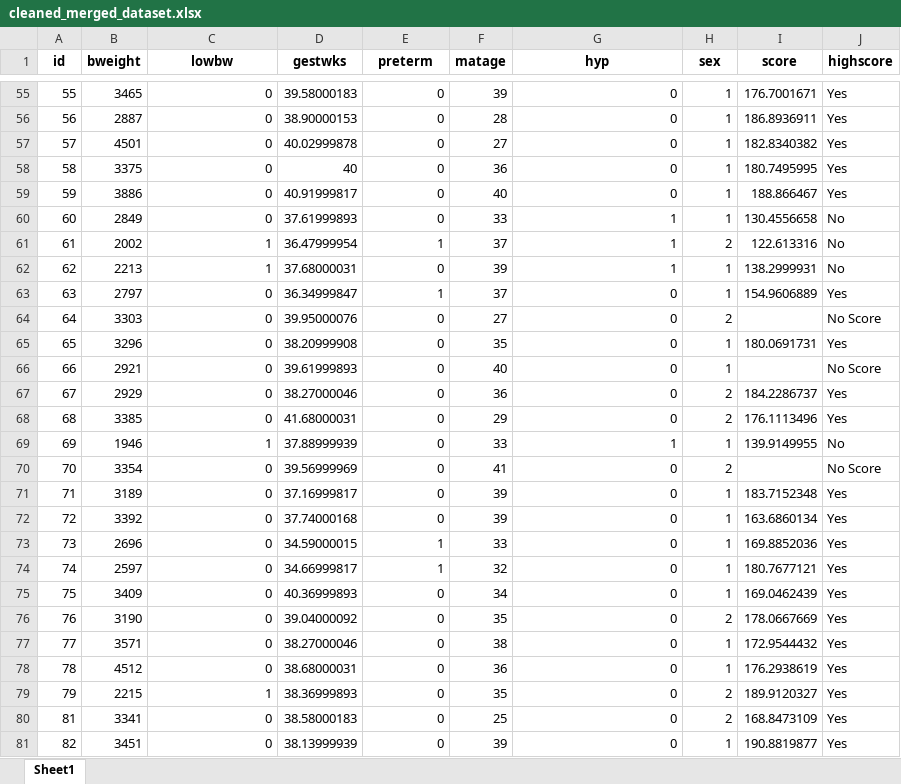
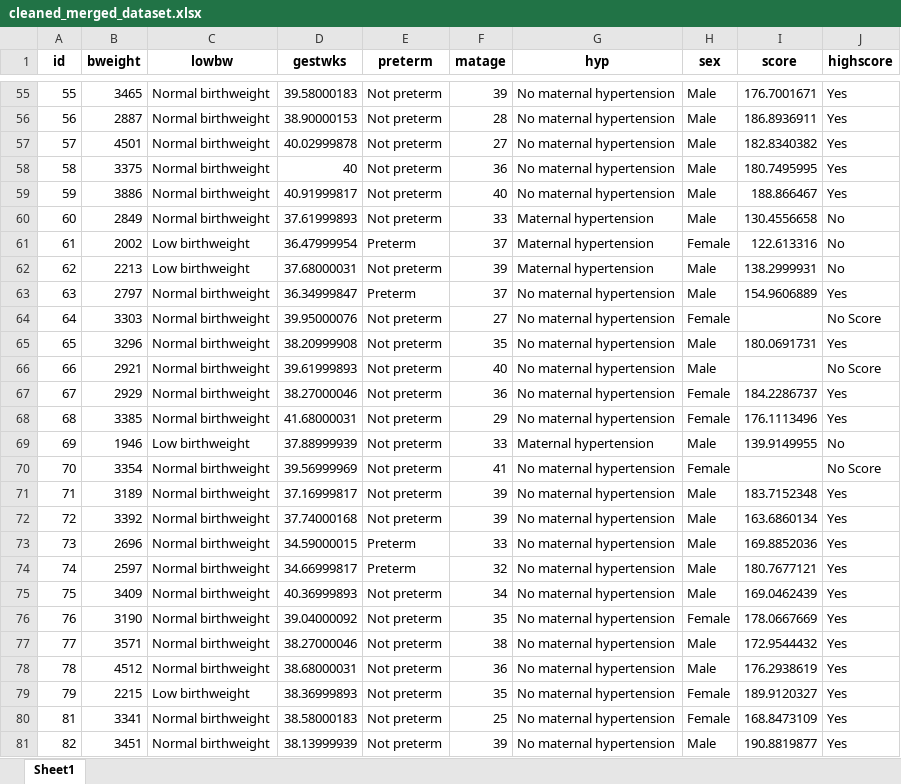
Before and after one commit to AHChangDS/programming-assessment, an Excel workbook: cleaned_merged_dataset.xlsx, sheet Sheet1, drawn as a sheet; only a part is shown, gaps mark what is left out; values as stored, in another font and other column widths than the file's, no borders; the diff covers the shown part only; the diff names each change by its address in the sheet, - before the commit and + after, or states it on an @@ line.

```diff
--- a/cleaned_merged_dataset.xlsx (sheet Sheet1)
+++ b/cleaned_merged_dataset.xlsx (sheet Sheet1)
-C55:C60 (lowbw): 0
+C55:C60 (lowbw): Normal birthweight
-E55:E60 (preterm): 0
+E55:E60 (preterm): Not preterm
-G55:G59 (hyp): 0
+G55:G59 (hyp): No maternal hypertension
-H55:H60 (sex): 1
+H55:H60 (sex): Male
-G60:G62 (hyp): 1
+G60:G62 (hyp): Maternal hypertension
-C61:C62 (lowbw): 1
+C61:C62 (lowbw): Low birthweight
-E61 (preterm): 1
+E61 (preterm): Preterm
-H61 (sex): 2
+H61 (sex): Female
-E62 (preterm): 0
+E62 (preterm): Not preterm
-H62:H63 (sex): 1
+H62:H63 (sex): Male
-C63:C68 (lowbw): 0
+C63:C68 (lowbw): Normal birthweight
-E63 (preterm): 1
+E63 (preterm): Preterm
-G63:G68 (hyp): 0
+G63:G68 (hyp): No maternal hypertension
-E64:E72 (preterm): 0
+E64:E72 (preterm): Not preterm
-H64 (sex): 2
+H64 (sex): Female
-H65:H66 (sex): 1
+H65:H66 (sex): Male
-H67:H68 (sex): 2
+H67:H68 (sex): Female
-C69 (lowbw): 1
+C69 (lowbw): Low birthweight
-G69 (hyp): 1
+G69 (hyp): Maternal hypertension
-H69 (sex): 1
+H69 (sex): Male
-C70:C78 (lowbw): 0
+C70:C78 (lowbw): Normal birthweight
-G70:G81 (hyp): 0
+G70:G81 (hyp): No maternal hypertension
-H70 (sex): 2
+H70 (sex): Female
-H71:H75 (sex): 1
+H71:H75 (sex): Male
-E73:E74 (preterm): 1
+E73:E74 (preterm): Preterm
-E75:E81 (preterm): 0
+E75:E81 (preterm): Not preterm
-H76 (sex): 2
+H76 (sex): Female
-H77:H78 (sex): 1
+H77:H78 (sex): Male
-C79 (lowbw): 1
+C79 (lowbw): Low birthweight
-H79:H80 (sex): 2
+H79:H80 (sex): Female
-C80:C81 (lowbw): 0
+C80:C81 (lowbw): Normal birthweight
-H81 (sex): 1
+H81 (sex): Male
```
Also changed, not shown: 1852 edited cells elsewhere in this sheet, 2 other files.
